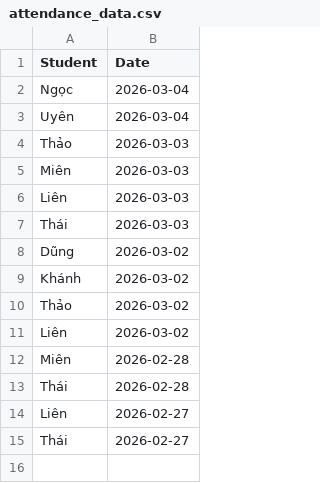
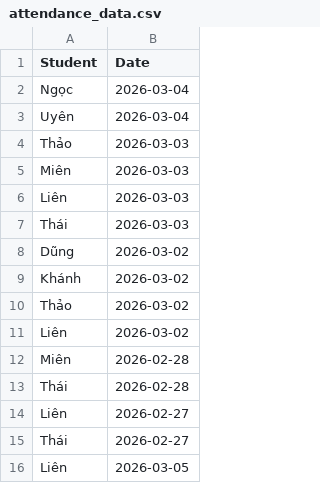
Before and after one commit to minhhiep060196-gif/diemdanhhocsinh, a CSV file: attendance_data.csv, drawn as a sheet.

Commit message:
Update attendance_data.csv

```diff
--- a/attendance_data.csv
+++ b/attendance_data.csv
@@ -15 +15,2 @@ Liên,2026-02-27
 Thái,2026-02-27
+Liên,2026-03-05
```
